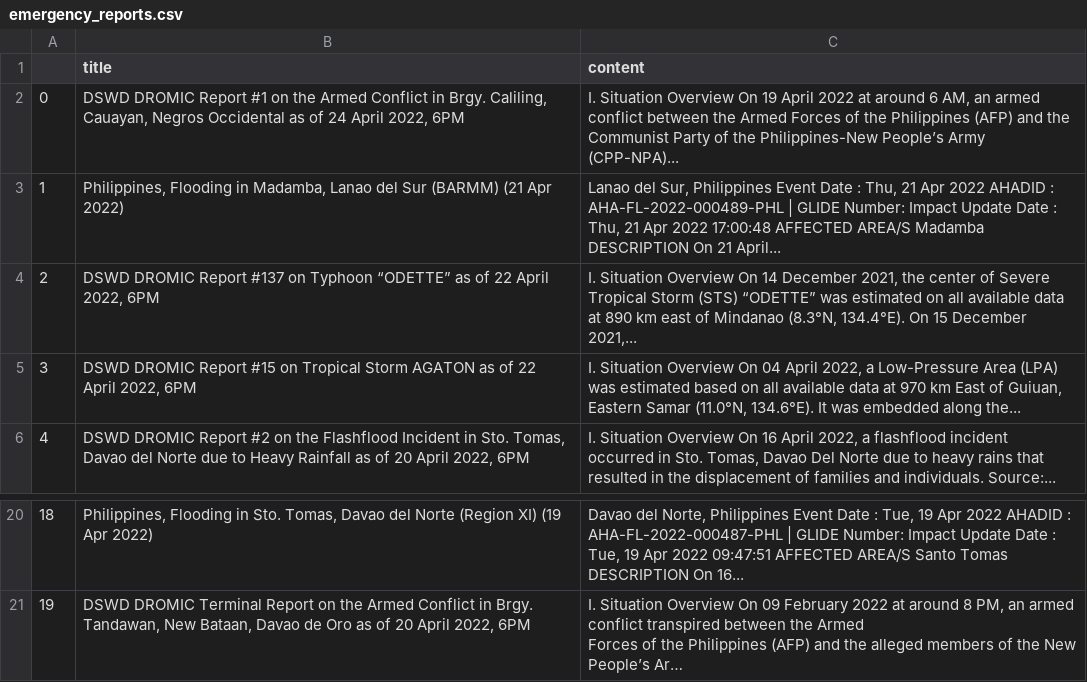
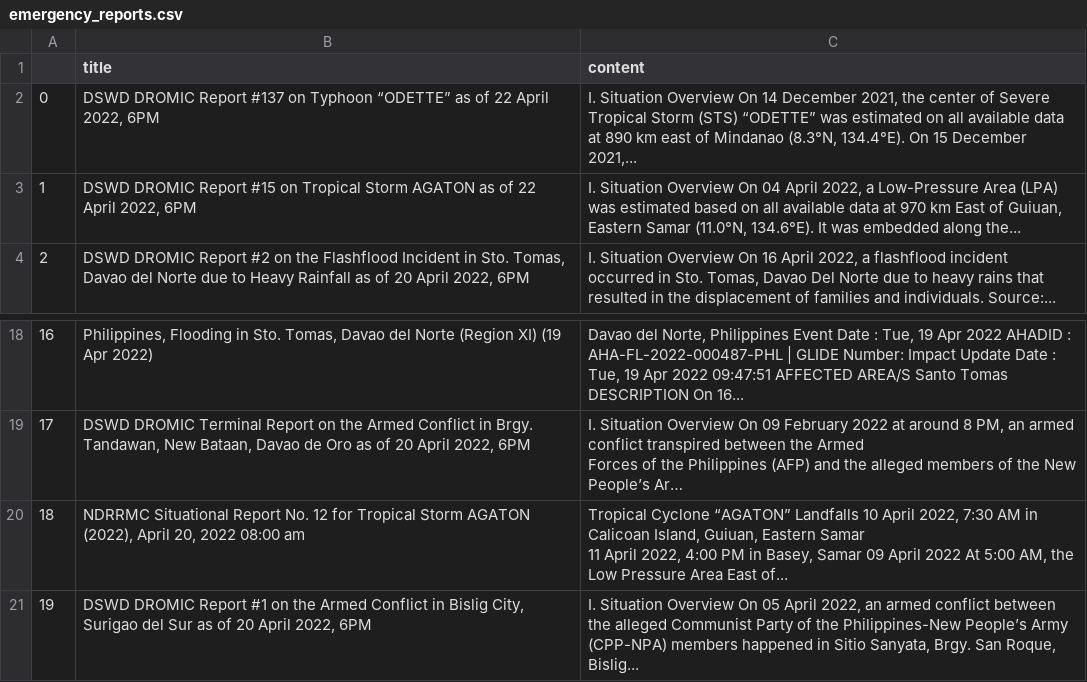
Before and after one commit to jgulane/Autoscraper-2, a CSV file: emergency_reports.csv, drawn as a sheet; only a part is shown, gaps mark what is left out; long unchanged cells end in …; removed rows and columns are numbered as before the commit, all else as after; ↵ is a line break in a cell; the diff names each change by its address in the sheet, - before the commit and + after, or states it on an @@ line.

```diff
--- a/emergency_reports.csv
+++ b/emergency_reports.csv
-row 2: 0 | DSWD DROMIC Report #1 on the Armed Conflict in Brgy. Caliling, Cauayan, Negros Occidental as of 24 April 2022, 6PM | I. Situation Overview On 19 April 2022 at around 6 AM, an armed conflict between the Armed Forces of the Philippines (AFP) and the Communist Party of the Philippines-New People’s Army (CPP-NPA)...
-row 3: 1 | Philippines, Flooding in Madamba, Lanao del Sur (BARMM) (21 Apr 2022) | Lanao del Sur, Philippines Event Date : Thu, 21 Apr 2022 AHADID : AHA-FL-2022-000489-PHL | GLIDE Number: Impact Update Date : Thu, 21 Apr 2022 17:00:48 AFFECTED AREA/S Madamba DESCRIPTION On 21 April...
@@ column A renumbered between rows 2 and 19 @@
+row 20: 18 | NDRRMC Situational Report No. 12 for Tropical Storm AGATON (2022), April 20, 2022 08:00 am | Tropical Cyclone “AGATON” Landfalls 10 April 2022, 7:30 AM in Calicoan Island, Guiuan, Eastern Samar ↵ 11 April 2022, 4:00 PM in Basey, Samar 09 April 2022 At 5:00 AM, the Low Pressure Area East of...
+row 21: 19 | DSWD DROMIC Report #1 on the Armed Conflict in Bislig City, Surigao del Sur as of 20 April 2022, 6PM | I. Situation Overview On 05 April 2022, an armed conflict between the alleged Communist Party of the Philippines-New People’s Army (CPP-NPA) members happened in Sitio Sanyata, Brgy. San Roque, Bislig...
```
